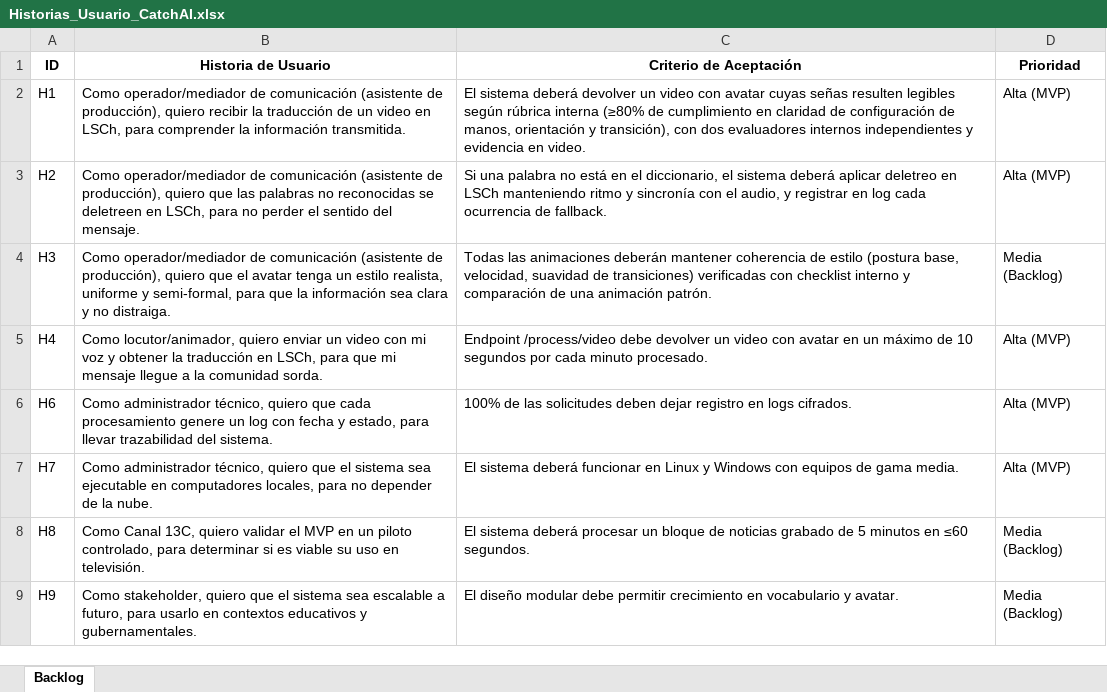
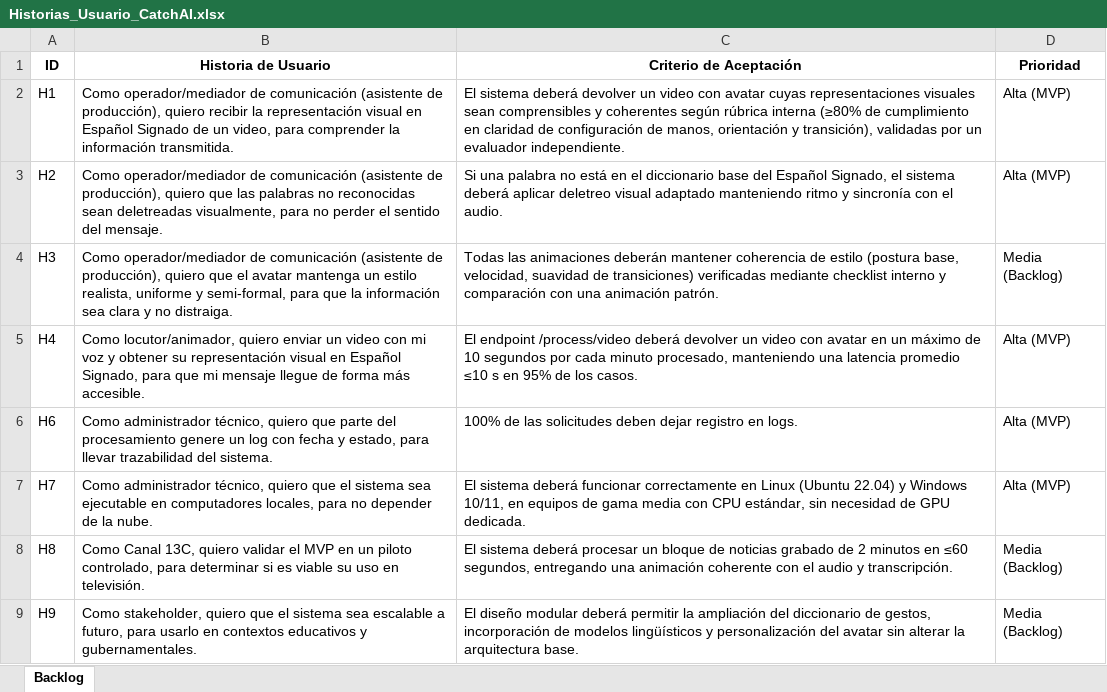
Before and after one commit to eypino/CatchAI, an Excel workbook: Otros documentos/Documentación/Historias_Usuario_CatchAI.xlsx, sheet Backlog, drawn as a sheet; values as stored, in another font and other column widths than the file's, no borders; the diff names each change by its address in the sheet, - before the commit and + after, or states it on an @@ line.

Commit message:
actualización de documentos

```diff
--- a/Otros documentos/Documentación/Historias_Usuario_CatchAI.xlsx (sheet Backlog)
+++ b/Otros documentos/Documentación/Historias_Usuario_CatchAI.xlsx (sheet Backlog)
-B2 (Historia de Usuario): …recibir la traducción de un video en LSCh, para comprender…
+B2 (Historia de Usuario): …recibir la representación visual en Español Signado de un video, para comprender…
-C2 (Criterio de Aceptación): …avatar cuyas señas resulten legibles según rúbrica interna (≥80% de cumplimiento en claridad de configuración de manos, orientación y transición), con dos evaluadores internos independientes y evidencia en video.
+C2 (Criterio de Aceptación): …avatar cuyas representaciones visuales sean comprensibles y coherentes según rúbrica interna (≥80% de cumplimiento en claridad de configuración de manos, orientación y transición), validadas por un evaluador independiente.
-B3 (Historia de Usuario): …no reconocidas se deletreen en LSCh, para no…
+B3 (Historia de Usuario): …no reconocidas sean deletreadas visualmente, para no…
-C3 (Criterio de Aceptación): …en el diccionario, el sistema deberá aplicar deletreo en LSCh manteniendo ritmo y sincronía con el audio, y registrar en log cada ocurrencia de fallback.
+C3 (Criterio de Aceptación): …en el diccionario base del Español Signado, el sistema deberá aplicar deletreo visual adaptado manteniendo ritmo y sincronía con el audio.
-B4 (Historia de Usuario): …el avatar tenga un estilo…
+B4 (Historia de Usuario): …el avatar mantenga un estilo…
-C4 (Criterio de Aceptación): …transiciones) verificadas con checklist interno y comparación de una animación…
+C4 (Criterio de Aceptación): …transiciones) verificadas mediante checklist interno y comparación con una animación…
-B5 (Historia de Usuario): …y obtener la traducción en LSCh, para que mi mensaje llegue a la comunidad sorda.
+B5 (Historia de Usuario): …y obtener su representación visual en Español Signado, para que mi mensaje llegue de forma más accesible.
-C5 (Criterio de Aceptación): Endpoint /process/video debe devolver un video con avatar en un máximo de 10 segundos por cada minuto procesado.
+C5 (Criterio de Aceptación): El endpoint /process/video deberá devolver un video con avatar en un máximo de 10 segundos por cada minuto procesado, manteniendo una latencia promedio ≤10 s en 95% de los casos.
-B6 (Historia de Usuario): …quiero que cada procesamiento genere…
+B6 (Historia de Usuario): …quiero que parte del procesamiento genere…
-C6 (Criterio de Aceptación): …registro en logs cifrados.
+C6 (Criterio de Aceptación): …registro en logs.
-C7 (Criterio de Aceptación): …deberá funcionar en Linux y Windows con equipos de gama media.
+C7 (Criterio de Aceptación): …deberá funcionar correctamente en Linux (Ubuntu 22.04) y Windows 10/11, en equipos de gama media con CPU estándar, sin necesidad de GPU dedicada.
-C8 (Criterio de Aceptación): …grabado de 5 minutos en ≤60 segundos.
+C8 (Criterio de Aceptación): …grabado de 2 minutos en ≤60 segundos, entregando una animación coherente con el audio y transcripción.
-C9 (Criterio de Aceptación): …diseño modular debe permitir crecimiento en vocabulario y avatar.
+C9 (Criterio de Aceptación): …diseño modular deberá permitir la ampliación del diccionario de gestos, incorporación de modelos lingüísticos y personalización del avatar sin alterar la arquitectura base.
```
Also changed, not shown: Otros documentos/Documentación/Escenarios de Calidad y resumen de casos de uso.xlsx, Otros documentos/Documentación/Planilla_Requerimientos_CatchAI.xlsx, 14 other files.
